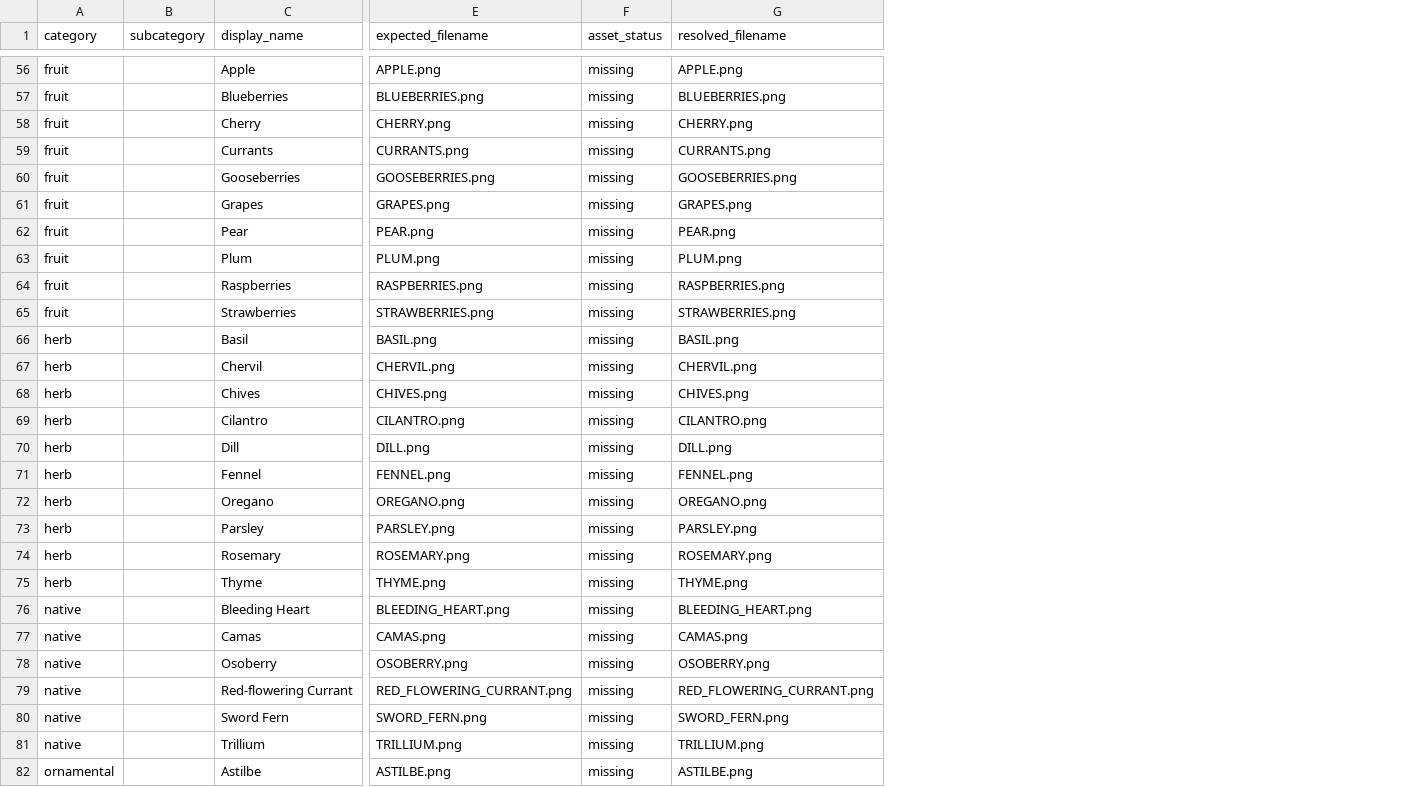
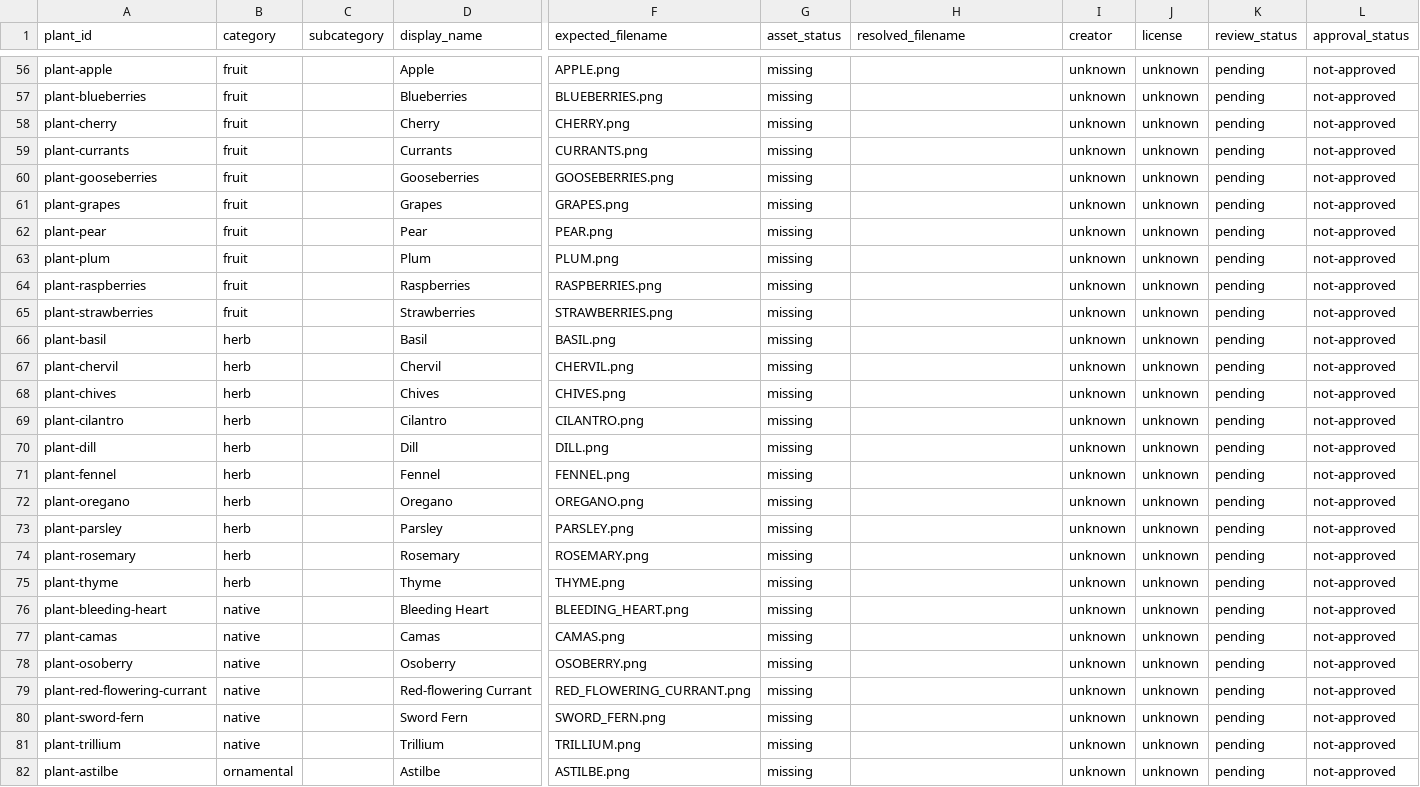
Before and after one commit to smokydastona/gardening, a CSV file: plant_illustrations/illustration_asset_manifest.csv, drawn as a sheet; only a part is shown, gaps mark what is left out; addresses are those after the commit; the diff covers the shown part only; the diff names each change by its address in the sheet, - before the commit and + after, or states it on an @@ line.

```diff
--- a/plant_illustrations/illustration_asset_manifest.csv
+++ b/plant_illustrations/illustration_asset_manifest.csv
+column A (plant_id), rows 56-82: plant-apple | plant-blueberries | plant-cherry | plant-currants | plant-gooseberries | plant-grapes | plant-pear | plant-plum | plant-raspberries | plant-strawberries | plant-basil | plant-chervil | plant-chives | plant-cilantro | plant-dill | plant-fennel | plant-oregano | plant-parsley | plant-rosemary | plant-thyme | plant-bleeding-heart | plant-camas | plant-osoberry | plant-red-flowering-currant | plant-sword-fern | plant-trillium | plant-astilbe
+column I (creator), rows 56-82: all unknown
+column J (license), rows 56-82: all unknown
+column K (review_status), rows 56-82: all pending
+column L (approval_status), rows 56-82: all not-approved
-H56 (resolved_filename): APPLE.png
+H56 (resolved_filename): (empty)
-H57 (resolved_filename): BLUEBERRIES.png
+H57 (resolved_filename): (empty)
-H58 (resolved_filename): CHERRY.png
+H58 (resolved_filename): (empty)
-H59 (resolved_filename): CURRANTS.png
+H59 (resolved_filename): (empty)
-H60 (resolved_filename): GOOSEBERRIES.png
+H60 (resolved_filename): (empty)
-H61 (resolved_filename): GRAPES.png
+H61 (resolved_filename): (empty)
-H62 (resolved_filename): PEAR.png
+H62 (resolved_filename): (empty)
-H63 (resolved_filename): PLUM.png
+H63 (resolved_filename): (empty)
-H64 (resolved_filename): RASPBERRIES.png
+H64 (resolved_filename): (empty)
-H65 (resolved_filename): STRAWBERRIES.png
+H65 (resolved_filename): (empty)
-H66 (resolved_filename): BASIL.png
+H66 (resolved_filename): (empty)
-H67 (resolved_filename): CHERVIL.png
+H67 (resolved_filename): (empty)
-H68 (resolved_filename): CHIVES.png
+H68 (resolved_filename): (empty)
-H69 (resolved_filename): CILANTRO.png
+H69 (resolved_filename): (empty)
-H70 (resolved_filename): DILL.png
+H70 (resolved_filename): (empty)
-H71 (resolved_filename): FENNEL.png
+H71 (resolved_filename): (empty)
-H72 (resolved_filename): OREGANO.png
+H72 (resolved_filename): (empty)
-H73 (resolved_filename): PARSLEY.png
+H73 (resolved_filename): (empty)
-H74 (resolved_filename): ROSEMARY.png
+H74 (resolved_filename): (empty)
-H75 (resolved_filename): THYME.png
+H75 (resolved_filename): (empty)
-H76 (resolved_filename): BLEEDING_HEART.png
+H76 (resolved_filename): (empty)
-H77 (resolved_filename): CAMAS.png
+H77 (resolved_filename): (empty)
-H78 (resolved_filename): OSOBERRY.png
+H78 (resolved_filename): (empty)
-H79 (resolved_filename): RED_FLOWERING_CURRANT.png
+H79 (resolved_filename): (empty)
-H80 (resolved_filename): SWORD_FERN.png
+H80 (resolved_filename): (empty)
-H81 (resolved_filename): TRILLIUM.png
+H81 (resolved_filename): (empty)
-H82 (resolved_filename): ASTILBE.png
+H82 (resolved_filename): (empty)
```
Also changed, not shown: 110 edited cells elsewhere in this file, 43 other files.
